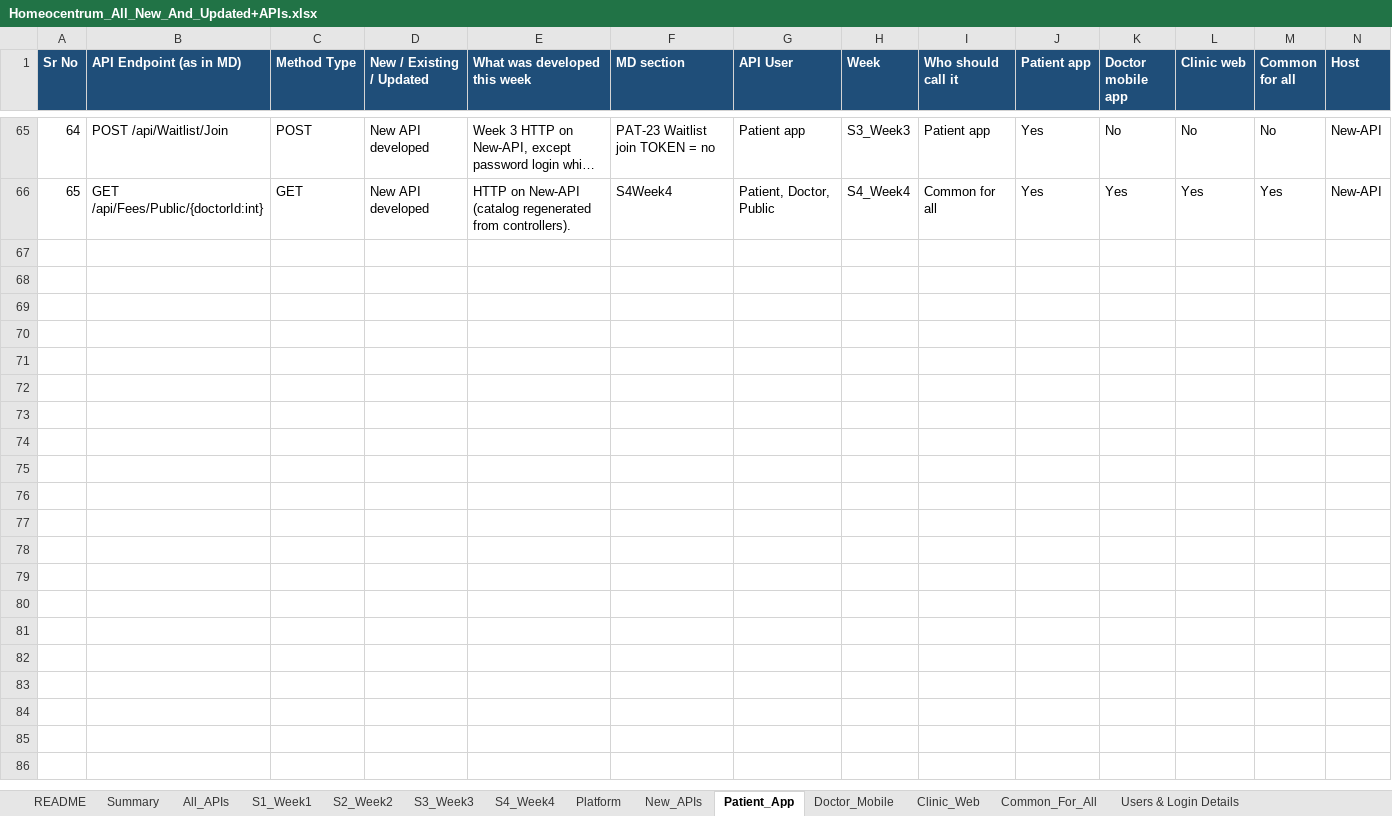
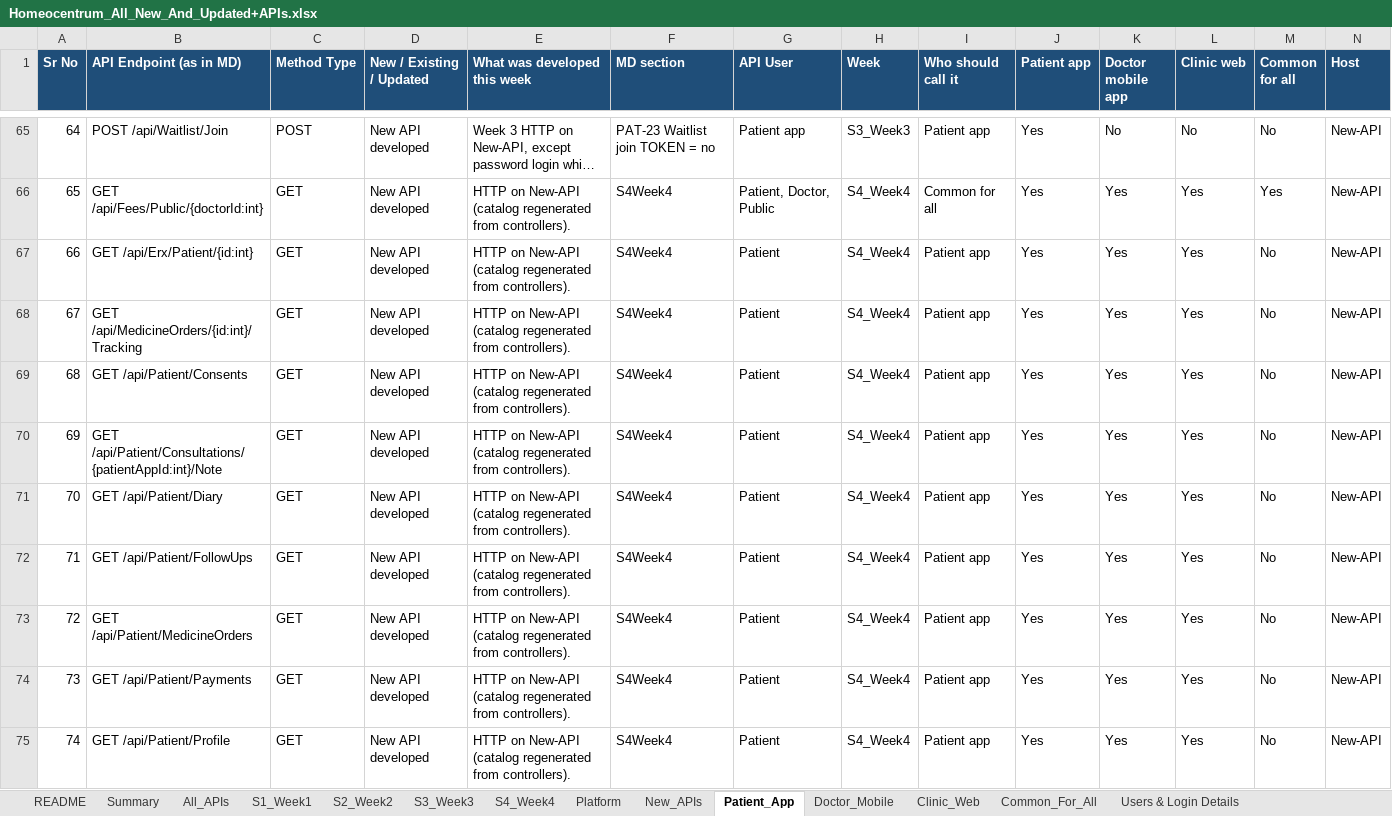
Before and after one commit to octazentechnologies-dot/NIGA_NewAPI, an Excel workbook: ScriptsAndFiles/Homeocentrum_All_New_And_Updated+APIs.xlsx, sheet Patient_App, drawn as a sheet; only a part is shown, gaps mark what is left out; long unchanged cells end in …; values as stored, in another font and other column widths than the file's, no borders; rows hold the shown columns only; the diff covers the shown part only; the diff names each change by its address in the sheet, - before the commit and + after, or states it on an @@ line.

```diff
--- a/ScriptsAndFiles/Homeocentrum_All_New_And_Updated+APIs.xlsx (sheet Patient_App)
+++ b/ScriptsAndFiles/Homeocentrum_All_New_And_Updated+APIs.xlsx (sheet Patient_App)
+row 67: 66 | GET /api/Erx/Patient/{id:int} | GET | New API developed | HTTP on New-API (catalog regenerated from controllers). | S4Week4 | Patient | S4_Week4 | Patient app | Yes | Yes | Yes | No | New-API
+row 68: 67 | GET /api/MedicineOrders/{id:int}/Tracking | GET | New API developed | HTTP on New-API (catalog regenerated from controllers). | S4Week4 | Patient | S4_Week4 | Patient app | Yes | Yes | Yes | No | New-API
+row 69: 68 | GET /api/Patient/Consents | GET | New API developed | HTTP on New-API (catalog regenerated from controllers). | S4Week4 | Patient | S4_Week4 | Patient app | Yes | Yes | Yes | No | New-API
+row 70: 69 | GET /api/Patient/Consultations/{patientAppId:int}/Note | GET | New API developed | HTTP on New-API (catalog regenerated from controllers). | S4Week4 | Patient | S4_Week4 | Patient app | Yes | Yes | Yes | No | New-API
+row 71: 70 | GET /api/Patient/Diary | GET | New API developed | HTTP on New-API (catalog regenerated from controllers). | S4Week4 | Patient | S4_Week4 | Patient app | Yes | Yes | Yes | No | New-API
+row 72: 71 | GET /api/Patient/FollowUps | GET | New API developed | HTTP on New-API (catalog regenerated from controllers). | S4Week4 | Patient | S4_Week4 | Patient app | Yes | Yes | Yes | No | New-API
+row 73: 72 | GET /api/Patient/MedicineOrders | GET | New API developed | HTTP on New-API (catalog regenerated from controllers). | S4Week4 | Patient | S4_Week4 | Patient app | Yes | Yes | Yes | No | New-API
+row 74: 73 | GET /api/Patient/Payments | GET | New API developed | HTTP on New-API (catalog regenerated from controllers). | S4Week4 | Patient | S4_Week4 | Patient app | Yes | Yes | Yes | No | New-API
+row 75: 74 | GET /api/Patient/Profile | GET | New API developed | HTTP on New-API (catalog regenerated from controllers). | S4Week4 | Patient | S4_Week4 | Patient app | Yes | Yes | Yes | No | New-API
```
Also changed, not shown: 12 added rows elsewhere in this sheet, 5 other files.
